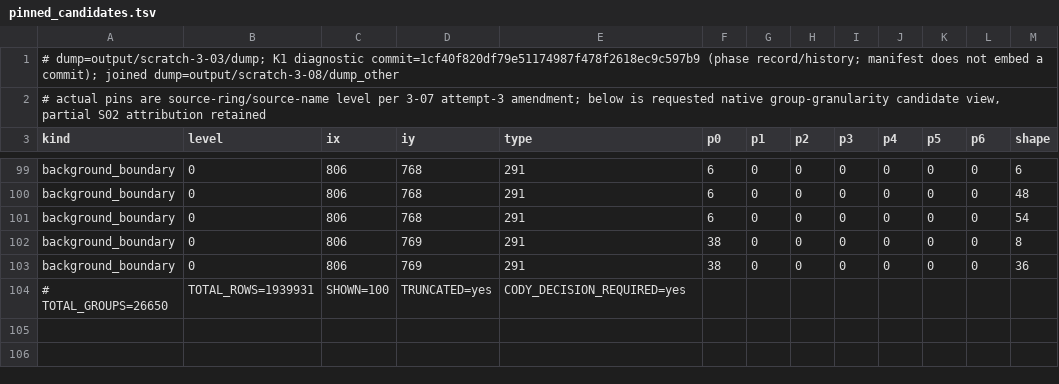
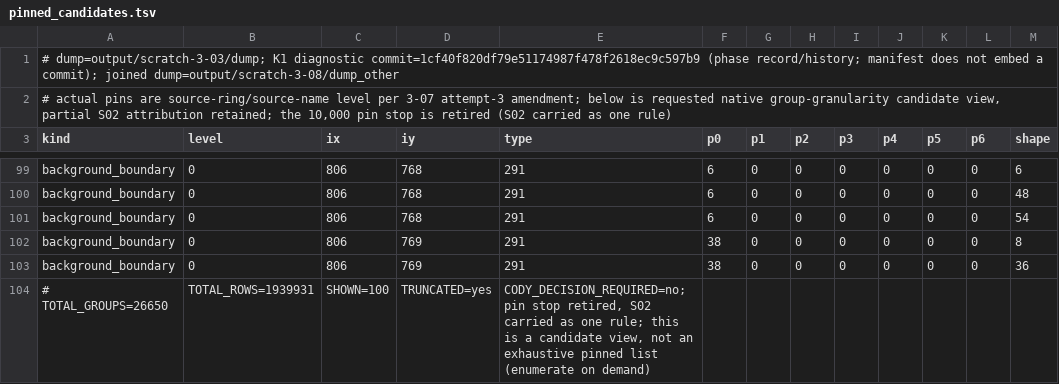
Before and after one commit to codyhamilton/open-pajero-maps, a TSV file: docs/plans/04-c-core-orchestration/triage/pinned_candidates.tsv, drawn as a sheet; only a part is shown, gaps mark what is left out; the diff names each change by its address in the sheet, - before the commit and + after, or states it on an @@ line.

```diff
--- a/docs/plans/04-c-core-orchestration/triage/pinned_candidates.tsv
+++ b/docs/plans/04-c-core-orchestration/triage/pinned_candidates.tsv
-A2 (kind): …S02 attribution retained
+A2 (kind): …S02 attribution retained; the 10,000 pin stop is retired (S02 carried as one rule)
-E104 (type): CODY_DECISION_REQUIRED=yes
+E104 (type): CODY_DECISION_REQUIRED=no; pin stop retired, S02 carried as one rule; this is a candidate view, not an exhaustive pinned list (enumerate on demand)
```
Also changed, not shown: 2 other files.
